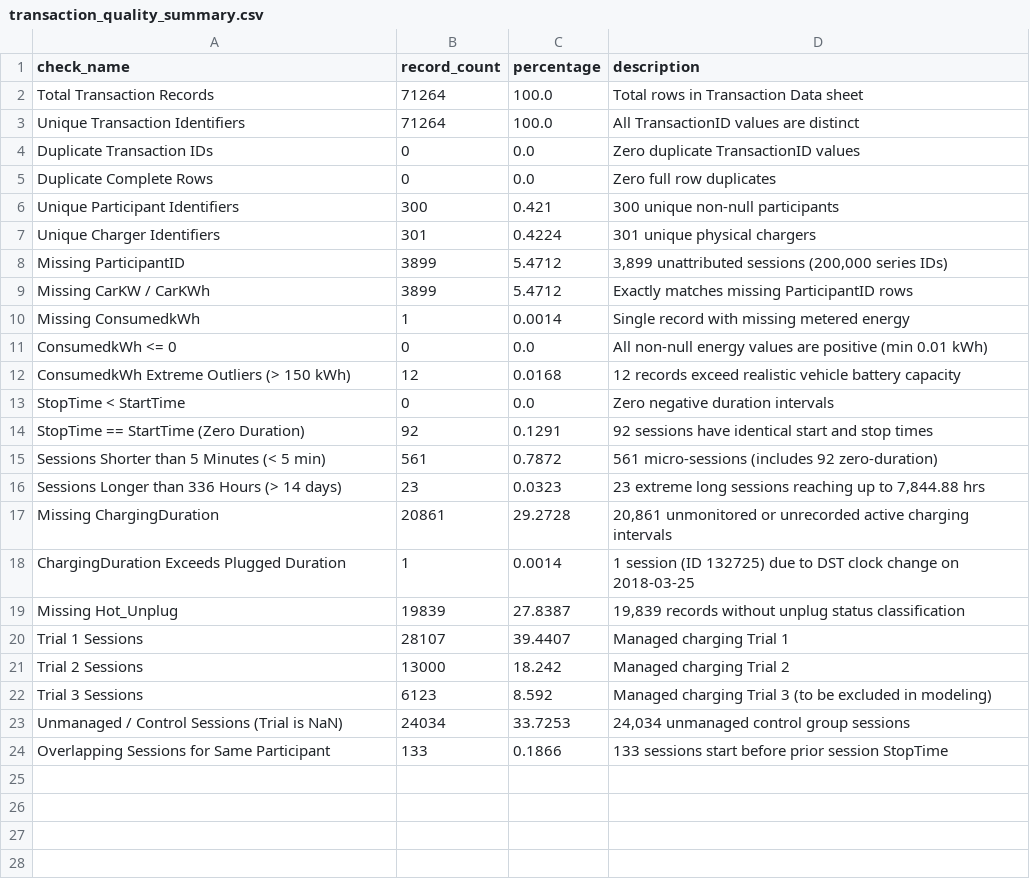
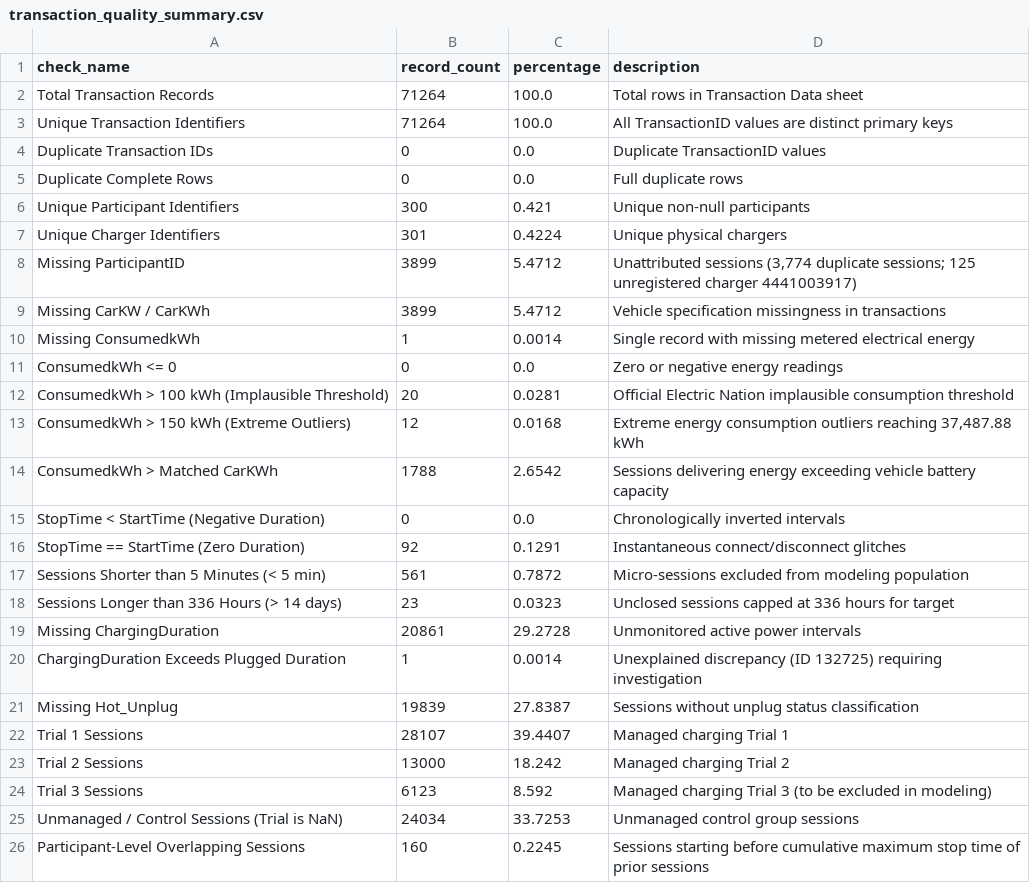
Before and after one commit to nayanojwal0810/Tarang, a CSV file: reports/data_audit/transaction_quality_summary.csv, drawn as a sheet.

```diff
--- a/reports/data_audit/transaction_quality_summary.csv
+++ b/reports/data_audit/transaction_quality_summary.csv
@@ -2,19 +2,21 @@ check_name,record_count,percentage,description
 Total Transaction Records,71264,100.0,Total rows in Transaction Data sheet
-Unique Transaction Identifiers,71264,100.0,All TransactionID values are distinct
-Duplicate Transaction IDs,0,0.0,Zero duplicate TransactionID values
-Duplicate Complete Rows,0,0.0,Zero full row duplicates
-Unique Participant Identifiers,300,0.421,300 unique non-null participants
-Unique Charger Identifiers,301,0.4224,301 unique physical chargers
-Missing ParticipantID,3899,5.4712,"3,899 unattributed sessions (200,000 series IDs)"
-Missing CarKW / CarKWh,3899,5.4712,Exactly matches missing ParticipantID rows
-Missing ConsumedkWh,1,0.0014,Single record with missing metered energy
-ConsumedkWh <= 0,0,0.0,All non-null energy values are positive (min 0.01 kWh)
-ConsumedkWh Extreme Outliers (> 150 kWh),12,0.0168,12 records exceed realistic vehicle battery capacity
-StopTime < StartTime,0,0.0,Zero negative duration intervals
-StopTime == StartTime (Zero Duration),92,0.1291,92 sessions have identical start and stop times
-Sessions Shorter than 5 Minutes (< 5 min),561,0.7872,561 micro-sessions (includes 92 zero-duration)
-Sessions Longer than 336 Hours (> 14 days),23,0.0323,"23 extreme long sessions reaching up to 7,844.88 hrs"
-Missing ChargingDuration,20861,29.2728,"20,861 unmonitored or unrecorded active charging intervals"
-ChargingDuration Exceeds Plugged Duration,1,0.0014,1 session (ID 132725) due to DST clock change on 2018-03-25
-Missing Hot_Unplug,19839,27.8387,"19,839 records without unplug status classification"
+Unique Transaction Identifiers,71264,100.0,All TransactionID values are distinct primary keys
+Duplicate Transaction IDs,0,0.0,Duplicate TransactionID values
+Duplicate Complete Rows,0,0.0,Full duplicate rows
+Unique Participant Identifiers,300,0.421,Unique non-null participants
+Unique Charger Identifiers,301,0.4224,Unique physical chargers
+Missing ParticipantID,3899,5.4712,"Unattributed sessions (3,774 duplicate sessions; 125 unregistered charger 4441003917)"
+Missing CarKW / CarKWh,3899,5.4712,Vehicle specification missingness in transactions
+Missing ConsumedkWh,1,0.0014,Single record with missing metered electrical energy
+ConsumedkWh <= 0,0,0.0,Zero or negative energy readings
+ConsumedkWh > 100 kWh (Implausible Threshold),20,0.0281,Official Electric Nation implausible consumption threshold
+ConsumedkWh > 150 kWh (Extreme Outliers),12,0.0168,"Extreme energy consumption outliers reaching 37,487.88 kWh"
+ConsumedkWh > Matched CarKWh,1788,2.6542,Sessions delivering energy exceeding vehicle battery capacity
+StopTime < StartTime (Negative Duration),0,0.0,Chronologically inverted intervals
+StopTime == StartTime (Zero Duration),92,0.1291,Instantaneous connect/disconnect glitches
+Sessions Shorter than 5 Minutes (< 5 min),561,0.7872,Micro-sessions excluded from modeling population
+Sessions Longer than 336 Hours (> 14 days),23,0.0323,Unclosed sessions capped at 336 hours for target
+Missing ChargingDuration,20861,29.2728,Unmonitored active power intervals
+ChargingDuration Exceeds Plugged Duration,1,0.0014,Unexplained discrepancy (ID 132725) requiring investigation
+Missing Hot_Unplug,19839,27.8387,Sessions without unplug status classification
 Trial 1 Sessions,28107,39.4407,Managed charging Trial 1
@@ -22,3 +24,3 @@ Trial 2 Sessions,13000,18.242,Managed charging Trial 2
 Trial 3 Sessions,6123,8.592,Managed charging Trial 3 (to be excluded in modeling)
-Unmanaged / Control Sessions (Trial is NaN),24034,33.7253,"24,034 unmanaged control group sessions"
-Overlapping Sessions for Same Participant,133,0.1866,133 sessions start before prior session StopTime
+Unmanaged / Control Sessions (Trial is NaN),24034,33.7253,Unmanaged control group sessions
+Participant-Level Overlapping Sessions,160,0.2245,Sessions starting before cumulative maximum stop time of prior sessions
```
Also changed, not shown: reports/data_audit/feature_feasibility.csv, reports/data_audit/metadata_quality_summary.csv, 8 other files.
